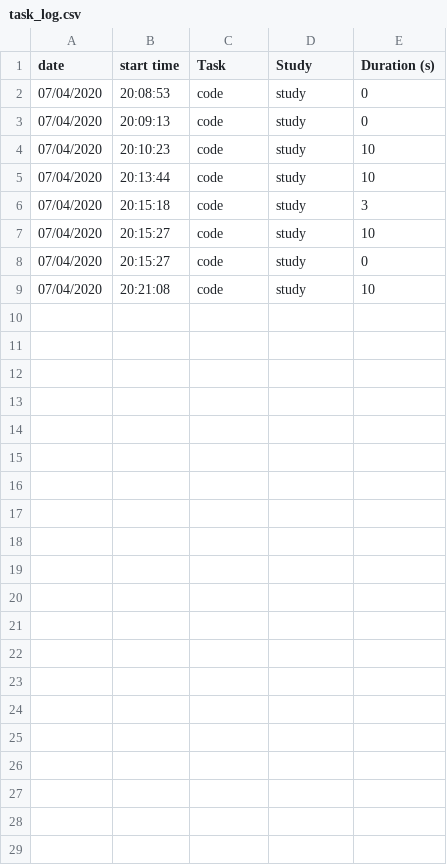
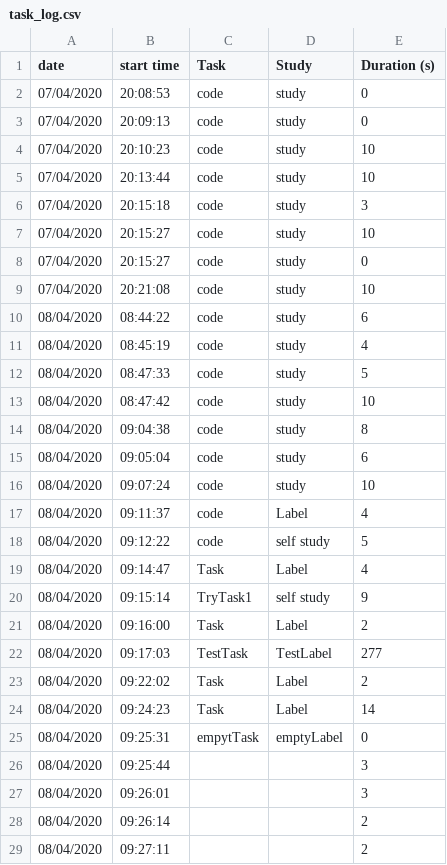
Before and after one commit to tlmohren/Task_timer, a CSV file: task_log.csv, drawn as a sheet.

Commit message:
now logs task and label, and adjusted frame shape

```diff
--- a/task_log.csv
+++ b/task_log.csv
@@ -9 +9,21 @@
 07/04/2020,20:21:08,code,study,10
+08/04/2020,08:44:22,code,study,6
+08/04/2020,08:45:19,code,study,4
+08/04/2020,08:47:33,code,study,5
+08/04/2020,08:47:42,code,study,10
+08/04/2020,09:04:38,code,study,8
+08/04/2020,09:05:04,code,study,6
+08/04/2020,09:07:24,code,study,10
+08/04/2020,09:11:37,code,Label,4
+08/04/2020,09:12:22,code,self study,5
+08/04/2020,09:14:47,Task,Label,4
+08/04/2020,09:15:14,TryTask1,self study,9
+08/04/2020,09:16:00,Task,Label,2
+08/04/2020,09:17:03,TestTask,TestLabel,277
+08/04/2020,09:22:02,Task,Label,2
+08/04/2020,09:24:23,Task,Label,14
+08/04/2020,09:25:31,empytTask,emptyLabel,0
+08/04/2020,09:25:44,,,3
+08/04/2020,09:26:01,,,3
+08/04/2020,09:26:14,,,2
+08/04/2020,09:27:11,,,2
```
Also changed, not shown: 5 other files.
